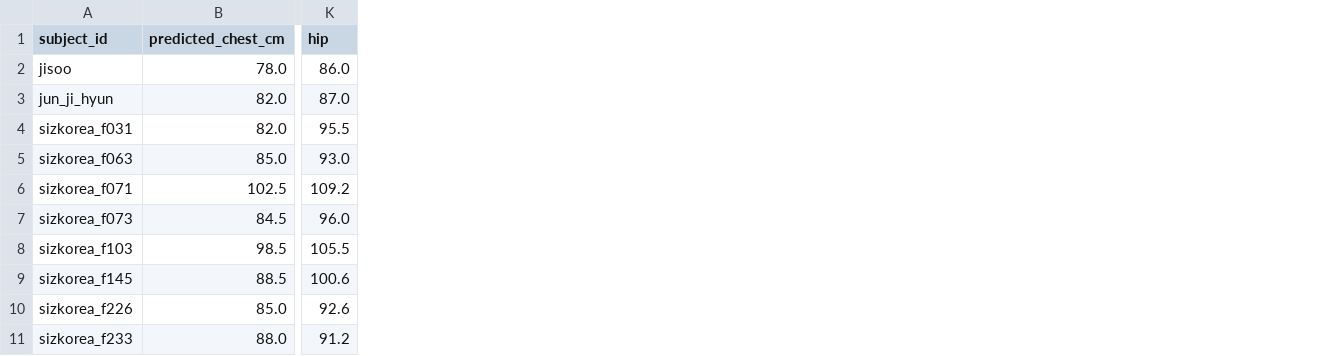
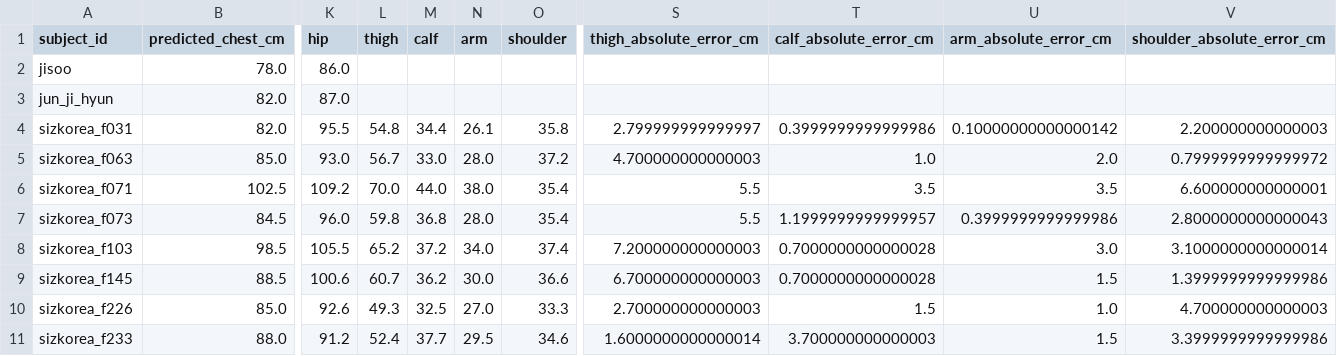
Before and after one commit to SKNETWORKS-FAMILY-AICAMP/SKN28-FINAL-1Team, a CSV file: ml/body_measurement/experiments/vlm/kimi-k2.5/validation-validation-full-v1/evaluated.csv, drawn as a sheet; only a part is shown, gaps mark what is left out; the diff names each change by its address in the sheet, - before the commit and + after, or states it on an @@ line.

```diff
--- a/ml/body_measurement/experiments/vlm/kimi-k2.5/validation-validation-full-v1/evaluated.csv
+++ b/ml/body_measurement/experiments/vlm/kimi-k2.5/validation-validation-full-v1/evaluated.csv
+column L (thigh), rows 4-11: 54.8 | 56.7 | 70.0 | 59.8 | 65.2 | 60.7 | 49.3 | 52.4
+column M (calf), rows 4-11: 34.4 | 33.0 | 44.0 | 36.8 | 37.2 | 36.2 | 32.5 | 37.7
+column N (arm), rows 4-11: 26.1 | 28.0 | 38.0 | 28.0 | 34.0 | 30.0 | 27.0 | 29.5
+column O (shoulder), rows 4-11: 35.8 | 37.2 | 35.4 | 35.4 | 37.4 | 36.6 | 33.3 | 34.6
+column S (thigh_absolute_error_cm), rows 4-11: 2.799999999999997 | 4.700000000000003 | 5.5 | 5.5 | 7.200000000000003 | 6.700000000000003 | 2.700000000000003 | 1.6000000000000014
+column T (calf_absolute_error_cm), rows 4-11: 0.3999999999999986 | 1.0 | 3.5 | 1.1999999999999957 | 0.7000000000000028 | 0.7000000000000028 | 1.5 | 3.700000000000003
+column U (arm_absolute_error_cm), rows 4-11: 0.10000000000000142 | 2.0 | 3.5 | 0.3999999999999986 | 3.0 | 1.5 | 1.0 | 1.5
+column V (shoulder_absolute_error_cm), rows 4-11: 2.200000000000003 | 0.7999999999999972 | 6.600000000000001 | 2.8000000000000043 | 3.1000000000000014 | 1.3999999999999986 | 4.700000000000003 | 3.3999999999999986
```
Also changed, not shown: ml/body_measurement/data/people/multimodal_test_subjects.csv, ml/body_measurement/data/raw_test_data/summary_raw_test_data.csv, 13 other files.
